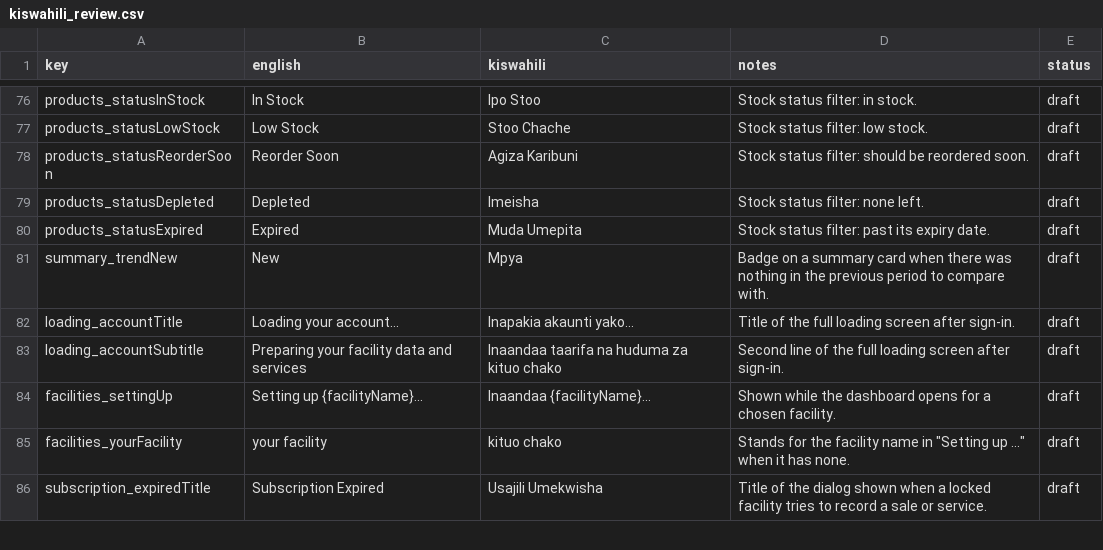
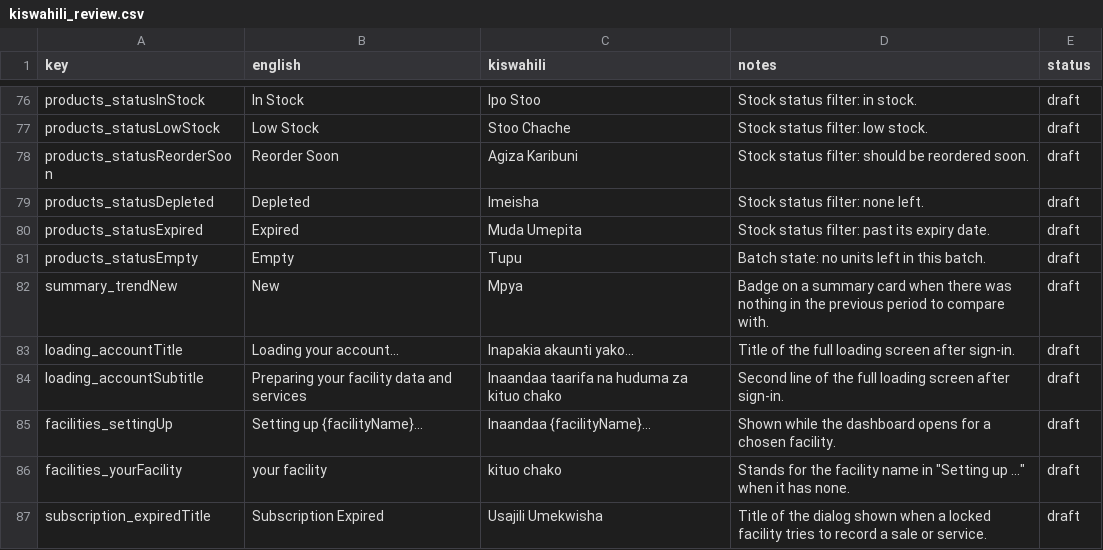
Before and after one commit to shanelvmi/VetBiz-Pro, a CSV file: docs/kiswahili_review.csv, drawn as a sheet; only a part is shown, gaps mark what is left out.

```diff
--- a/docs/kiswahili_review.csv
+++ b/docs/kiswahili_review.csv
@@ -80,2 +80,3 @@ products_statusDepleted,Depleted,Imeisha,Stock status filter: none left.,draft
 products_statusExpired,Expired,Muda Umepita,Stock status filter: past its expiry date.,draft
+products_statusEmpty,Empty,Tupu,Batch state: no units left in this batch.,draft
 summary_trendNew,New,Mpya,Badge on a summary card when there was nothing in the previous period to compare with.,draft
```
Also changed, not shown: 8 other files.
